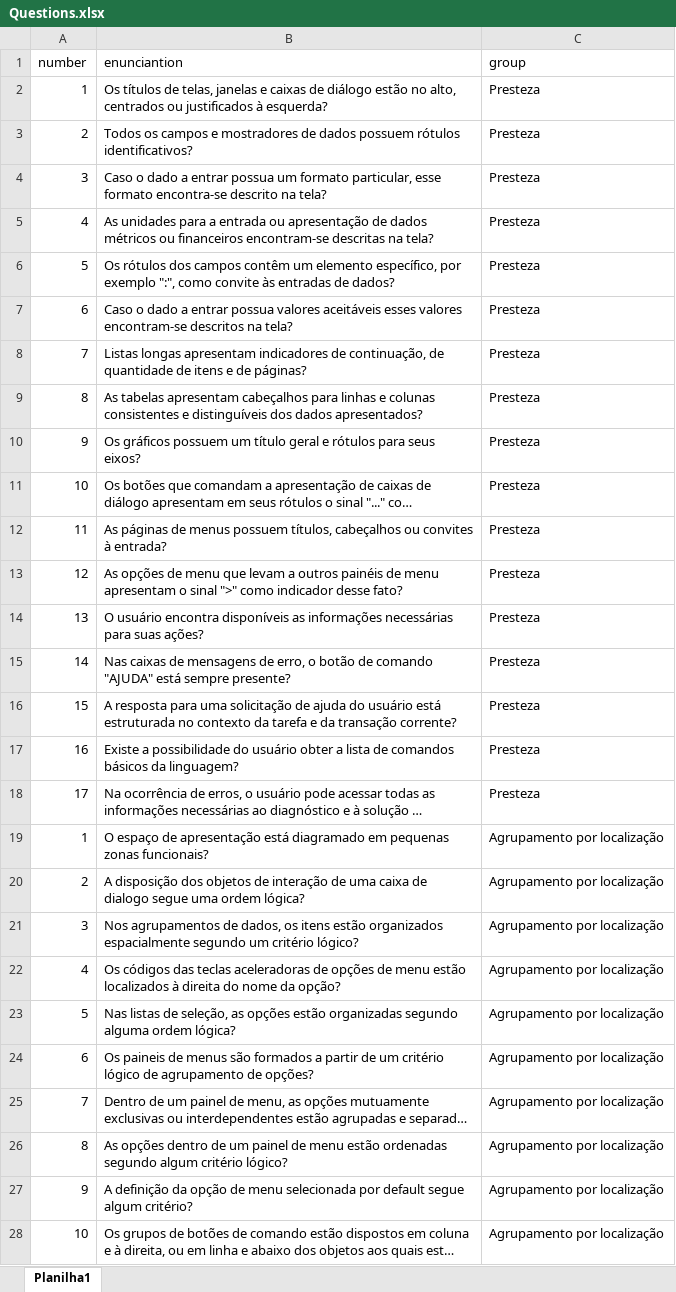
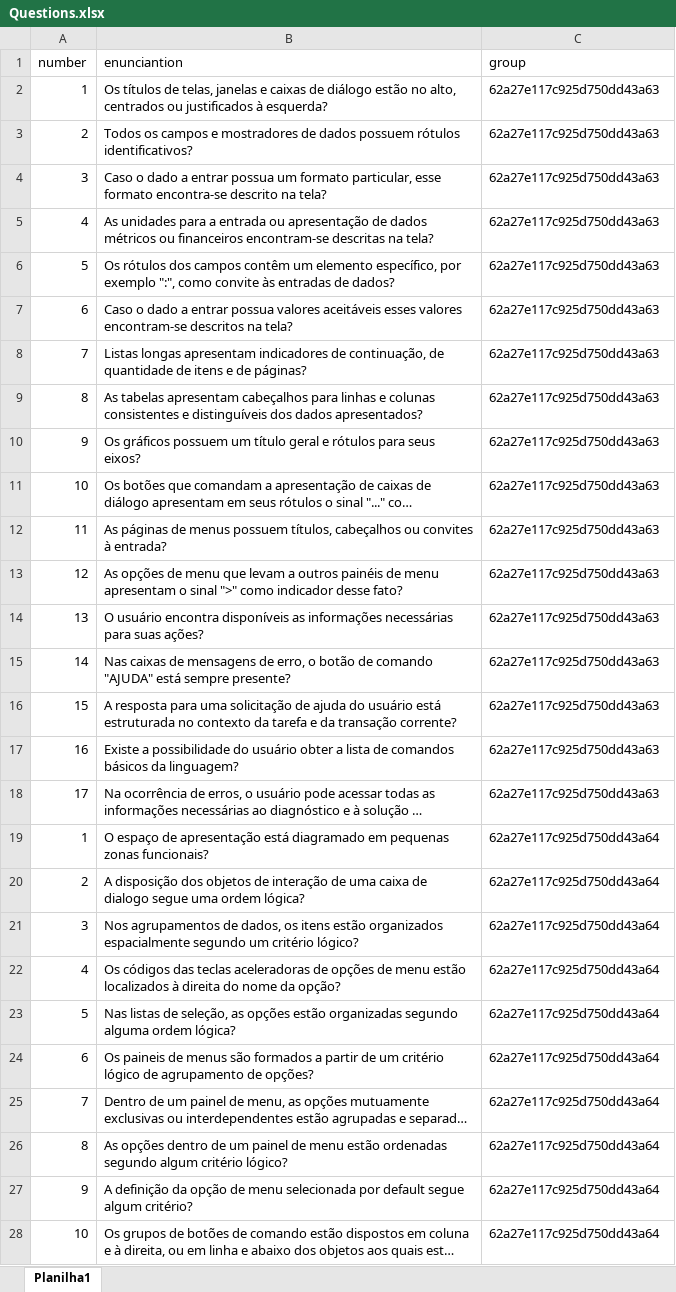
Before and after one commit to FatecFranca/DSM-G03-PI3-2022-1, an Excel workbook: Questions.xlsx, sheet Planilha1, drawn as a sheet; only a part is shown; long unchanged cells end in …; values as stored, in another font and other column widths than the file's, no borders; the diff covers the shown part only; the diff names each change by its address in the sheet, - before the commit and + after, or states it on an @@ line.

```diff
--- a/Questions.xlsx (sheet Planilha1)
+++ b/Questions.xlsx (sheet Planilha1)
-C2:C18 (group): Presteza
+C2:C18 (group): 62a27e117c925d750dd43a63
-C19:C28 (group): Agrupamento por localização
+C19:C28 (group): 62a27e117c925d750dd43a64
```
Also changed, not shown: 167 edited cells elsewhere in this sheet, 6 other files.
